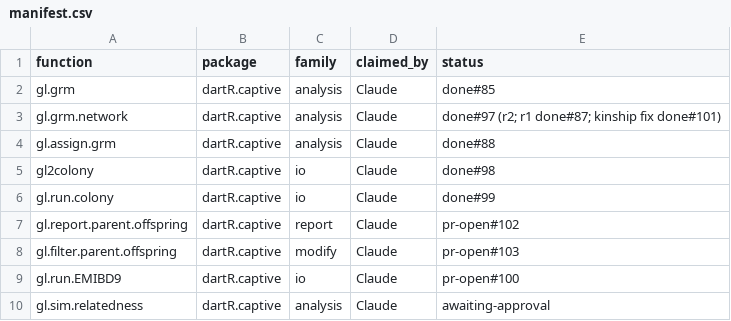
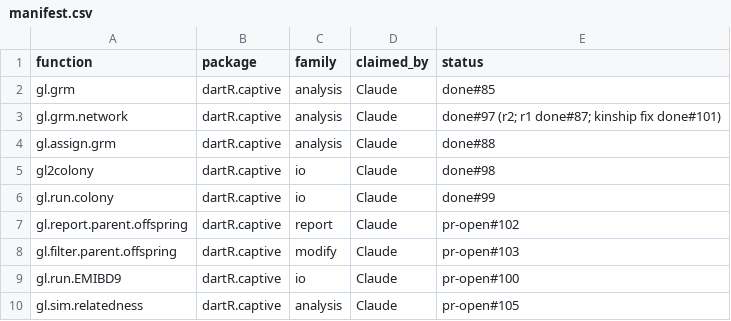
Before and after one commit to green-striped-gecko/dartR.captive, a CSV file: function-review/manifest.csv, drawn as a sheet.

Commit message:
function-review: gl.sim.relatedness status pr-open #105

```diff
--- a/function-review/manifest.csv
+++ b/function-review/manifest.csv
@@ -9,2 +9,2 @@ gl.filter.parent.offspring,dartR.captive,modify,Claude,pr-open#103
 gl.run.EMIBD9,dartR.captive,io,Claude,pr-open#100
-gl.sim.relatedness,dartR.captive,analysis,Claude,awaiting-approval
+gl.sim.relatedness,dartR.captive,analysis,Claude,pr-open#105
```
Also changed, not shown: 1 other file.
